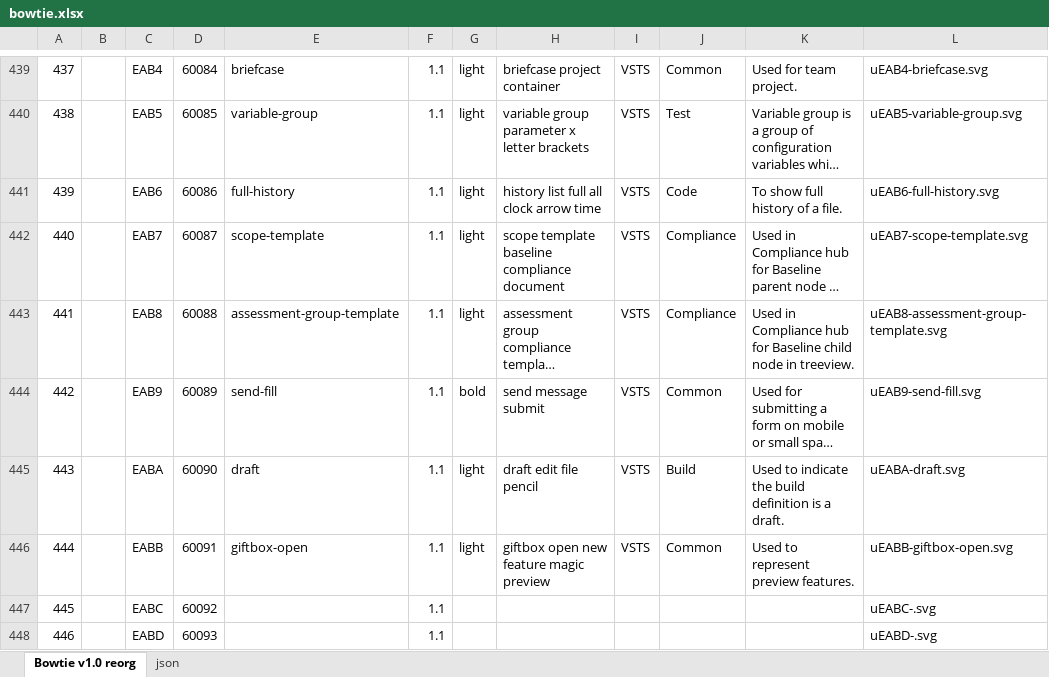
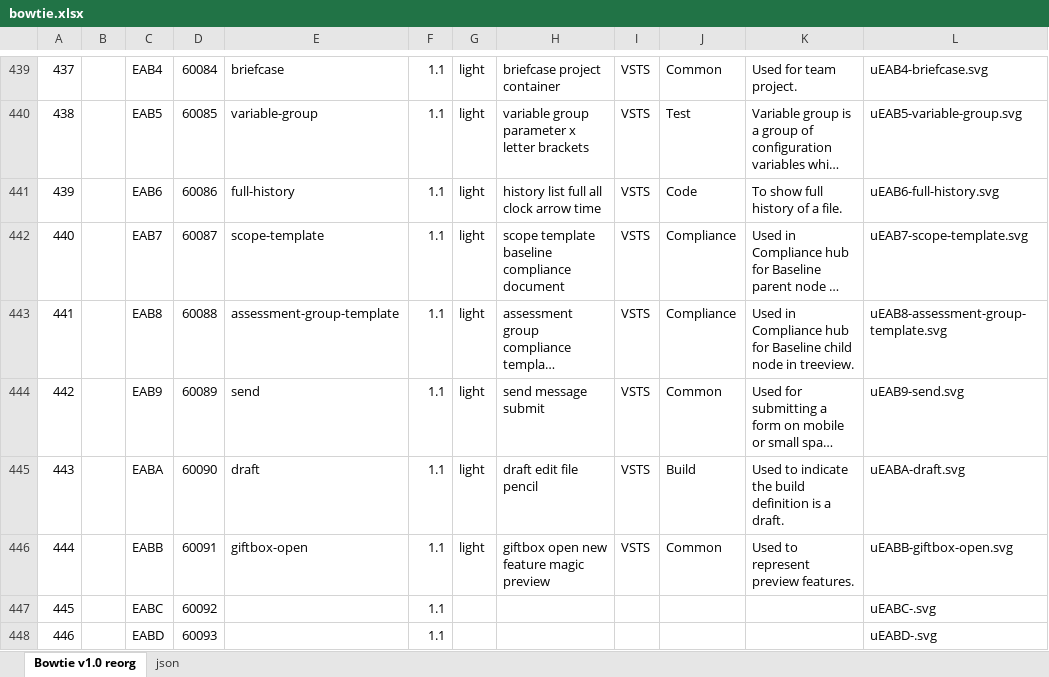
Before and after one commit to chryw/vsfi, an Excel workbook: source/bowtie.xlsx, sheet Bowtie v1.0 reorg, drawn as a sheet; only a part is shown, gaps mark what is left out; long unchanged cells end in …; values as stored, in another font and other column widths than the file's, no borders; charts and pictures not drawn; the diff names each change by its address in the sheet, - before the commit and + after, or states it on an @@ line.

Commit message:
Changed send icon to outline style

```diff
--- a/source/bowtie.xlsx (sheet Bowtie v1.0 reorg)
+++ b/source/bowtie.xlsx (sheet Bowtie v1.0 reorg)
-E444: send-fill
+E444: send
-G444: bold
+G444: light
-L444: uEAB9-send-fill.svg
+L444: uEAB9-send.svg
```
Also changed, not shown: sheet json, formulas that keep their value, 4 other files.
